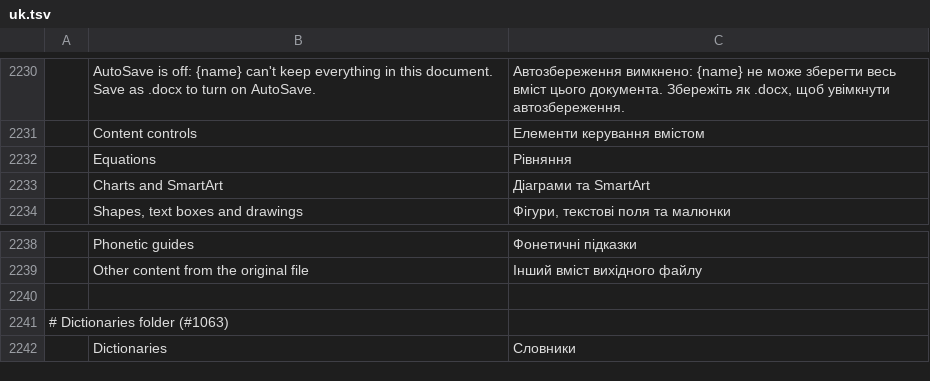
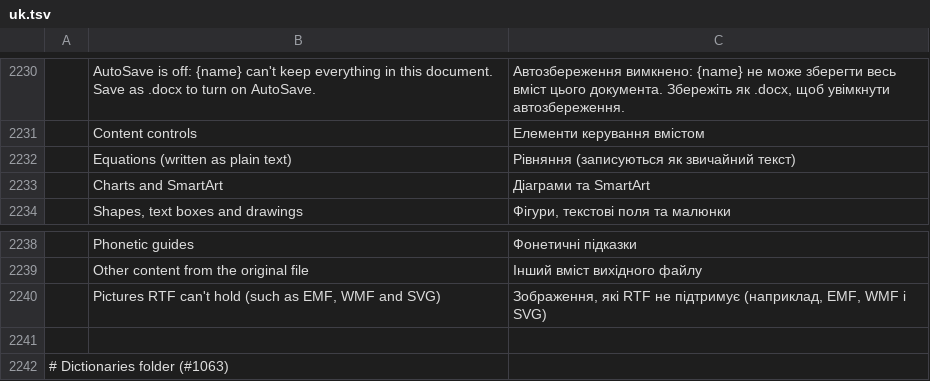
Before and after one commit to dkhlapov/wordcraft, a TSV file: crates/ui-egui/src/i18n/uk.tsv, drawn as a sheet; only a part is shown, gaps mark what is left out; the shorter side is filled out with more unchanged rows; removed rows and columns are numbered as before the commit, all else as after; the diff names each change by its address in the sheet, - before the commit and + after, or states it on an @@ line.

```diff
--- a/crates/ui-egui/src/i18n/uk.tsv
+++ b/crates/ui-egui/src/i18n/uk.tsv
-row 2232:  | Equations | Рівняння
+row 2232:  | Equations (written as plain text) | Рівняння (записуються як звичайний текст)
+row 2240:  | Pictures RTF can't hold (such as EMF, WMF and SVG) | Зображення, які RTF не підтримує (наприклад, EMF, WMF і SVG)
```
Also changed, not shown: crates/ui-egui/src/i18n/bg.tsv, crates/ui-egui/src/i18n/hu.tsv, 25 other files.
